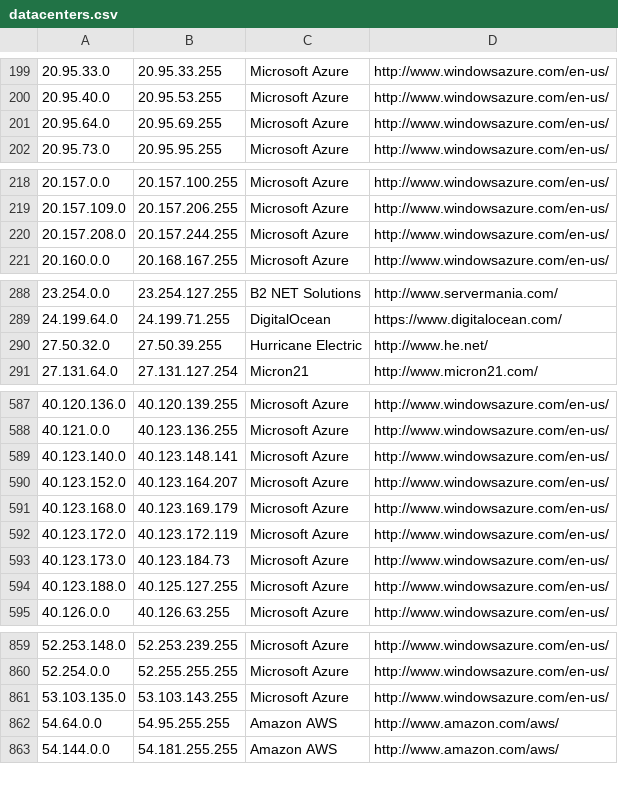
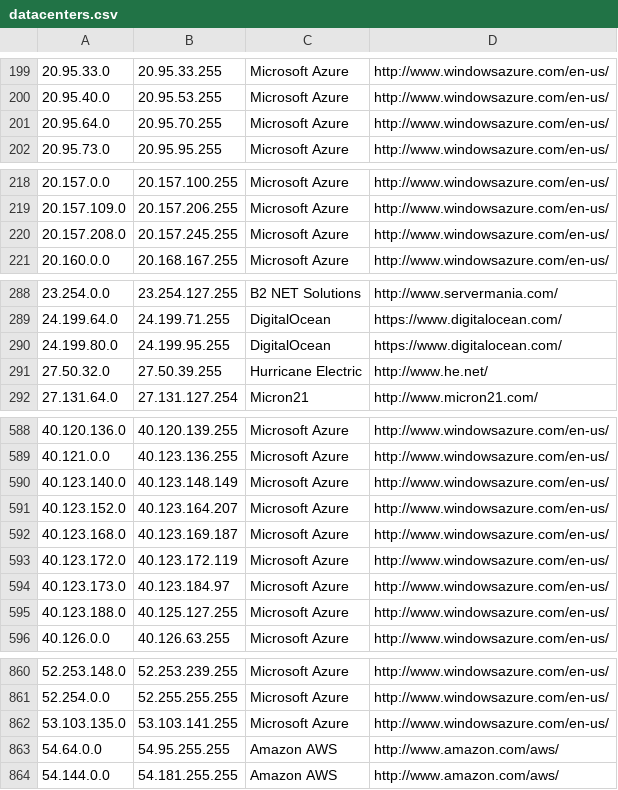
Before and after one commit to kanadaj/ipcat, a CSV file: datacenters.csv, drawn as a sheet; only a part is shown, gaps mark what is left out; the diff covers the shown part only.

Commit message:
Update IP list

```diff
--- a/datacenters.csv
+++ b/datacenters.csv
@@ -200,3 +200,3 @@
 20.95.40.0,20.95.53.255,Microsoft Azure,http://www.windowsazure.com/en-us/
-20.95.64.0,20.95.69.255,Microsoft Azure,http://www.windowsazure.com/en-us/
+20.95.64.0,20.95.70.255,Microsoft Azure,http://www.windowsazure.com/en-us/
 20.95.73.0,20.95.95.255,Microsoft Azure,http://www.windowsazure.com/en-us/
@@ -219,3 +219,3 @@
 20.157.109.0,20.157.206.255,Microsoft Azure,http://www.windowsazure.com/en-us/
-20.157.208.0,20.157.244.255,Microsoft Azure,http://www.windowsazure.com/en-us/
+20.157.208.0,20.157.245.255,Microsoft Azure,http://www.windowsazure.com/en-us/
 20.160.0.0,20.168.167.255,Microsoft Azure,http://www.windowsazure.com/en-us/
@@ -289,2 +289,3 @@
 24.199.64.0,24.199.71.255,DigitalOcean,https://www.digitalocean.com/
+24.199.80.0,24.199.95.255,DigitalOcean,https://www.digitalocean.com/
 27.50.32.0,27.50.39.255,Hurricane Electric,http://www.he.net/
@@ -588,7 +589,7 @@
 40.121.0.0,40.123.136.255,Microsoft Azure,http://www.windowsazure.com/en-us/
-40.123.140.0,40.123.148.141,Microsoft Azure,http://www.windowsazure.com/en-us/
+40.123.140.0,40.123.148.149,Microsoft Azure,http://www.windowsazure.com/en-us/
 40.123.152.0,40.123.164.207,Microsoft Azure,http://www.windowsazure.com/en-us/
-40.123.168.0,40.123.169.179,Microsoft Azure,http://www.windowsazure.com/en-us/
+40.123.168.0,40.123.169.187,Microsoft Azure,http://www.windowsazure.com/en-us/
 40.123.172.0,40.123.172.119,Microsoft Azure,http://www.windowsazure.com/en-us/
-40.123.173.0,40.123.184.73,Microsoft Azure,http://www.windowsazure.com/en-us/
+40.123.173.0,40.123.184.97,Microsoft Azure,http://www.windowsazure.com/en-us/
 40.123.188.0,40.125.127.255,Microsoft Azure,http://www.windowsazure.com/en-us/
@@ -860,3 +861,3 @@
 52.254.0.0,52.255.255.255,Microsoft Azure,http://www.windowsazure.com/en-us/
-53.103.135.0,53.103.143.255,Microsoft Azure,http://www.windowsazure.com/en-us/
+53.103.135.0,53.103.141.255,Microsoft Azure,http://www.windowsazure.com/en-us/
 54.64.0.0,54.95.255.255,Amazon AWS,http://www.amazon.com/aws/
```
Also changed, not shown: 1 edited cell elsewhere in this file, datacenters-stats.csv.
